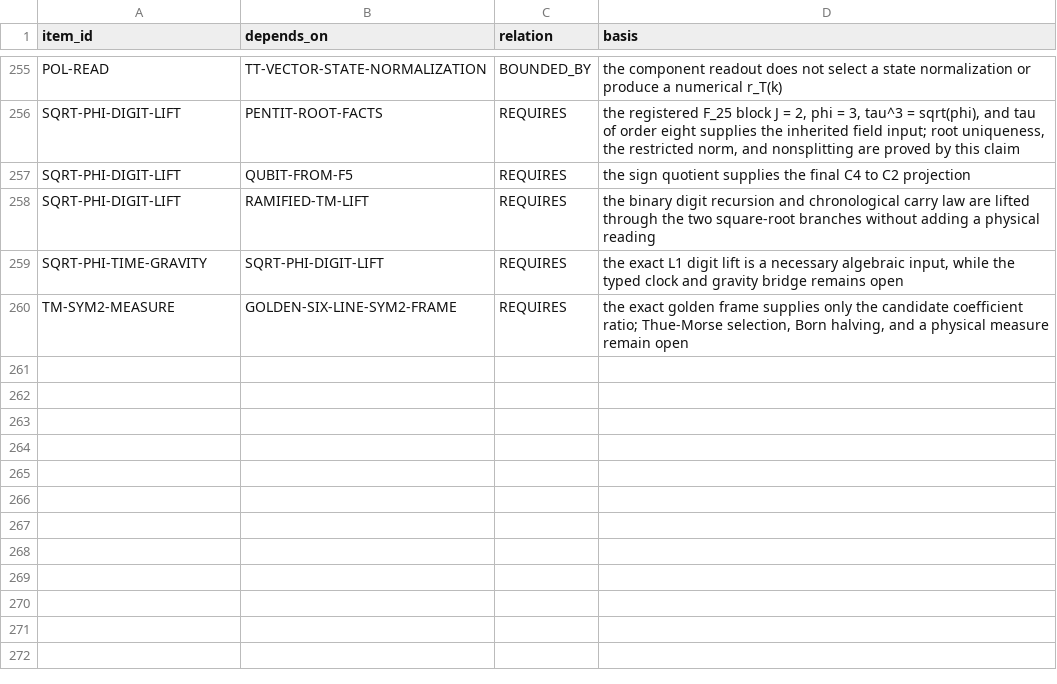
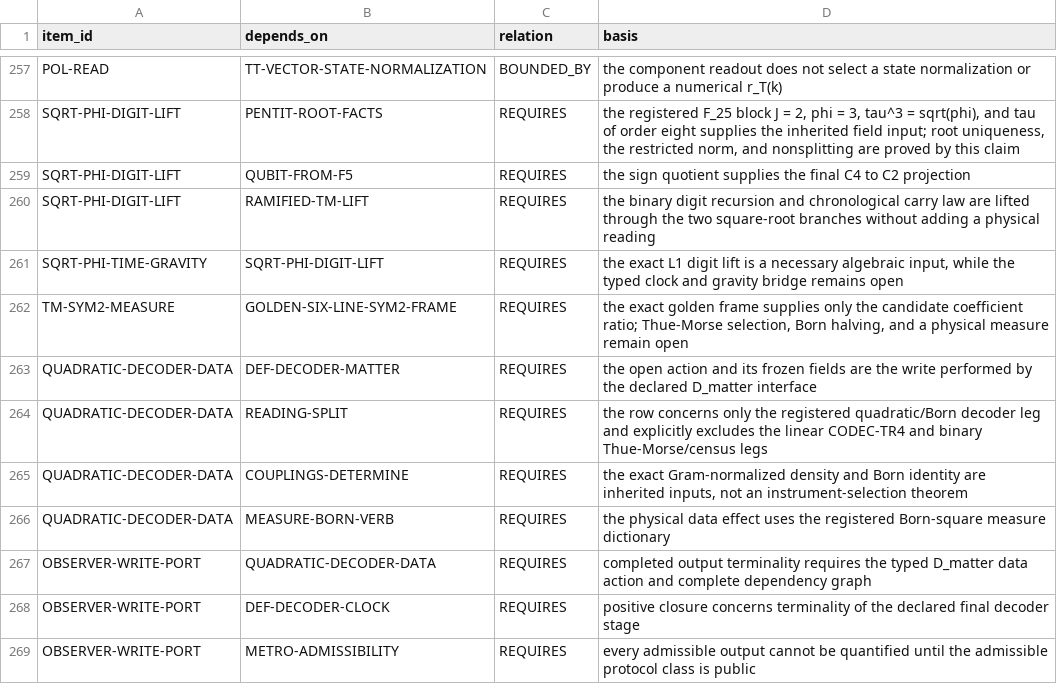
Before and after one commit to mathorn1973/twist-j, a TSV file: canon/DEPENDENCIES.tsv, drawn as a sheet; only a part is shown, gaps mark what is left out; the diff covers the shown part only; the diff names each change by its address in the sheet, - before the commit and + after, or states it on an @@ line.

```diff
--- a/canon/DEPENDENCIES.tsv
+++ b/canon/DEPENDENCIES.tsv
+row 263: QUADRATIC-DECODER-DATA | DEF-DECODER-MATTER | REQUIRES | the open action and its frozen fields are the write performed by the declared D_matter interface
+row 264: QUADRATIC-DECODER-DATA | READING-SPLIT | REQUIRES | the row concerns only the registered quadratic/Born decoder leg and explicitly excludes the linear CODEC-TR4 and binary Thue-Morse/census legs
+row 265: QUADRATIC-DECODER-DATA | COUPLINGS-DETERMINE | REQUIRES | the exact Gram-normalized density and Born identity are inherited inputs, not an instrument-selection theorem
+row 266: QUADRATIC-DECODER-DATA | MEASURE-BORN-VERB | REQUIRES | the physical data effect uses the registered Born-square measure dictionary
+row 267: OBSERVER-WRITE-PORT | QUADRATIC-DECODER-DATA | REQUIRES | completed output terminality requires the typed D_matter data action and complete dependency graph
+row 268: OBSERVER-WRITE-PORT | DEF-DECODER-CLOCK | REQUIRES | positive closure concerns terminality of the declared final decoder stage
+row 269: OBSERVER-WRITE-PORT | METRO-ADMISSIBILITY | REQUIRES | every admissible output cannot be quantified until the admissible protocol class is public
```
Also changed, not shown: 9 added rows and 1 removed row elsewhere in this file, canon/EVIDENCE.tsv, canon/NORMATIVE.tsv, 13 other files.
